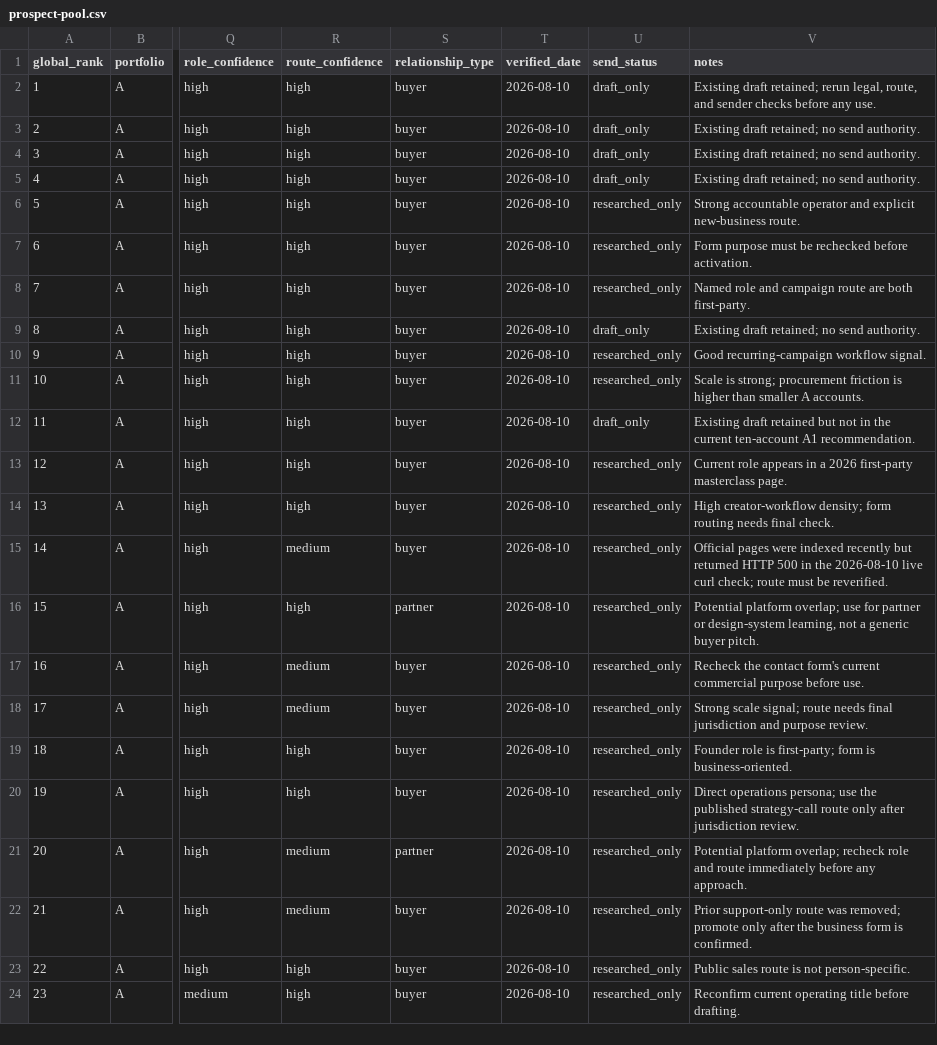
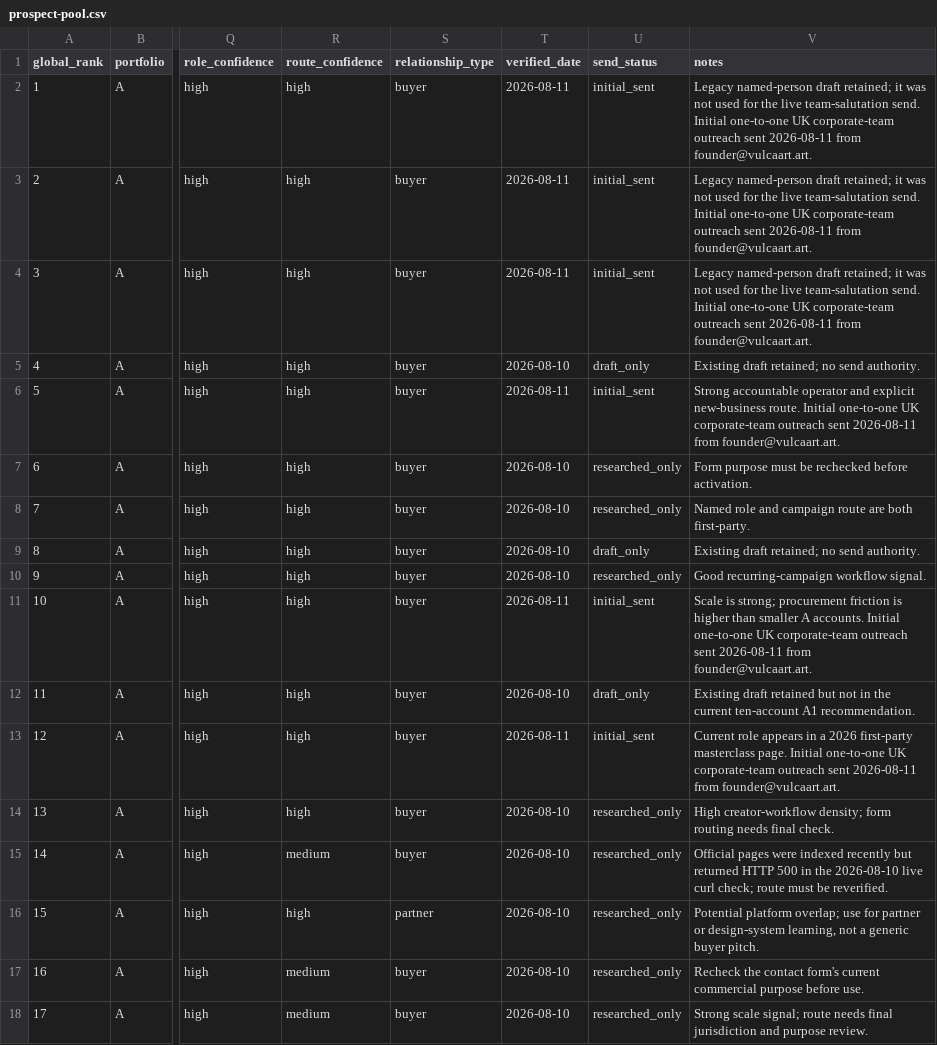
Before and after one commit to vulca-org/vulca-visual-control-sdk, a CSV file: docs/commercial-validation/2026-08-10-sprint-v1/prospect-pool.csv, drawn as a sheet; only a part is shown, gaps mark what is left out; the shorter side is filled out with more unchanged rows; the diff names each change by its address in the sheet, - before the commit and + after, or states it on an @@ line.

```diff
--- a/docs/commercial-validation/2026-08-10-sprint-v1/prospect-pool.csv
+++ b/docs/commercial-validation/2026-08-10-sprint-v1/prospect-pool.csv
-T2:T4 (verified_date): 2026-08-10
+T2:T4 (verified_date): 2026-08-11
-U2:U4 (send_status): draft_only
+U2:U4 (send_status): initial_sent
-V2 (notes): Existing draft retained; rerun legal, route, and sender checks before any use.
+V2 (notes): Legacy named-person draft retained; it was not used for the live team-salutation send. Initial one-to-one UK corporate-team outreach sent 2026-08-11 from founder@vulcaart.art.
-V3:V4 (notes): Existing draft retained; no send authority.
+V3:V4 (notes): Legacy named-person draft retained; it was not used for the live team-salutation send. Initial one-to-one UK corporate-team outreach sent 2026-08-11 from founder@vulcaart.art.
-T6 (verified_date): 2026-08-10
+T6 (verified_date): 2026-08-11
-U6 (send_status): researched_only
+U6 (send_status): initial_sent
-V6 (notes): …new-business route.
+V6 (notes): …new-business route. Initial one-to-one UK corporate-team outreach sent 2026-08-11 from founder@vulcaart.art.
-T11 (verified_date): 2026-08-10
+T11 (verified_date): 2026-08-11
-U11 (send_status): researched_only
+U11 (send_status): initial_sent
-V11 (notes): …A accounts.
+V11 (notes): …A accounts. Initial one-to-one UK corporate-team outreach sent 2026-08-11 from founder@vulcaart.art.
-T13 (verified_date): 2026-08-10
+T13 (verified_date): 2026-08-11
-U13 (send_status): researched_only
+U13 (send_status): initial_sent
-V13 (notes): …masterclass page.
+V13 (notes): …masterclass page. Initial one-to-one UK corporate-team outreach sent 2026-08-11 from founder@vulcaart.art.
```
Also changed, not shown: docs/commercial-validation/2026-08-10-sprint-v1/outreach-tracker.csv, 3 other files.
